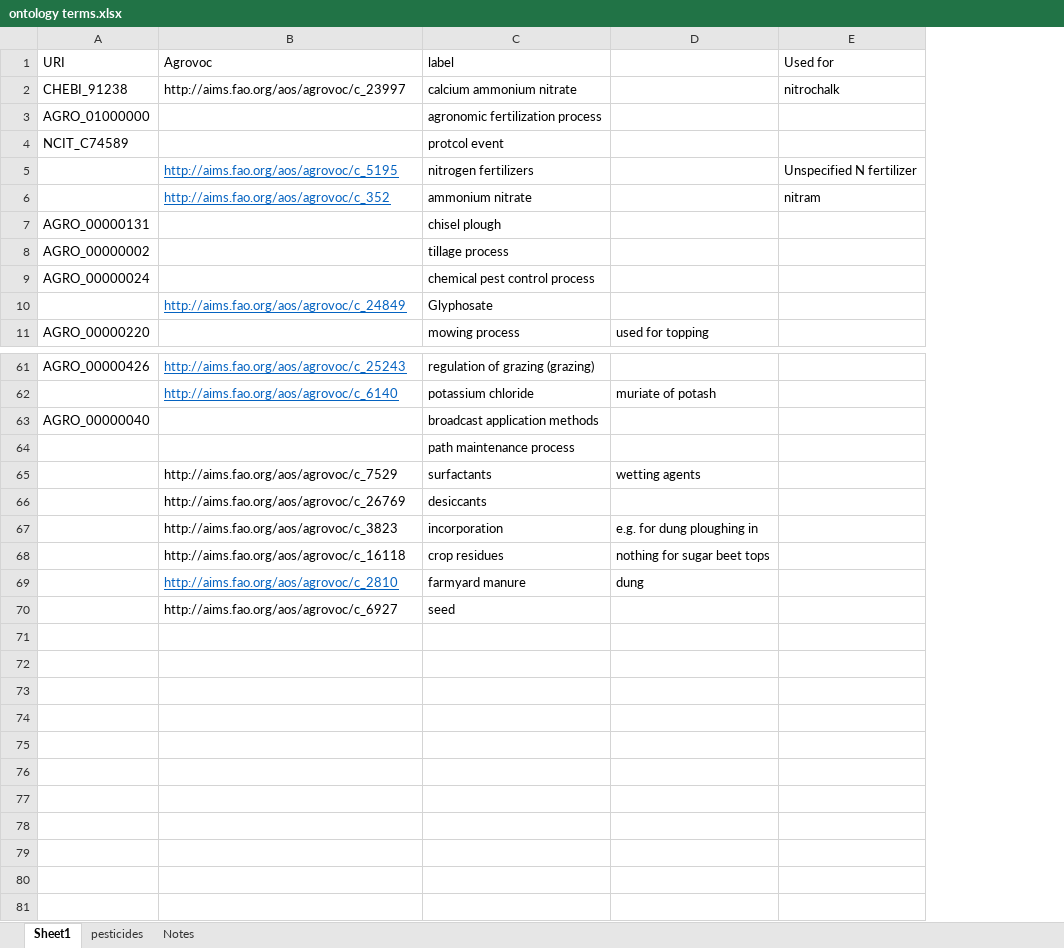
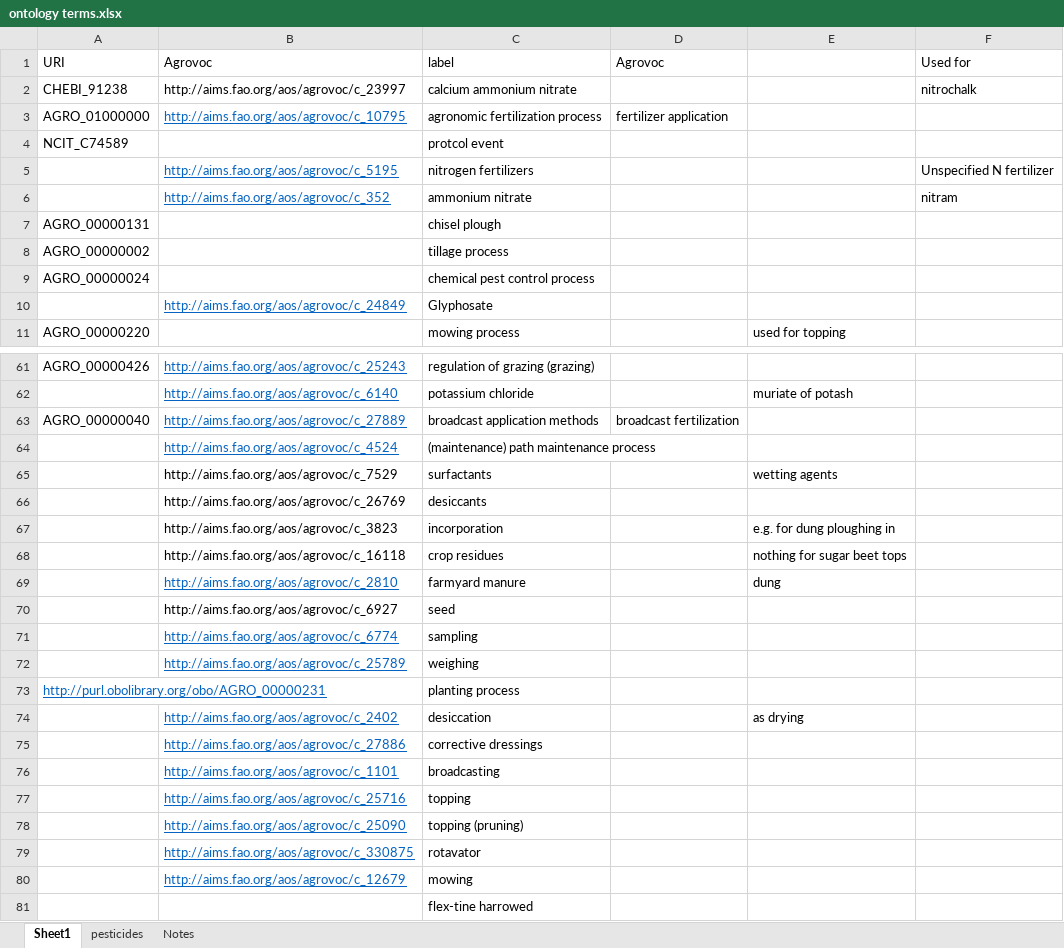
Before and after one commit to Rothamsted-Ecoinformatics/YieldbookDatasetDrafts, an Excel workbook: MergedDocuments/ontology terms.xlsx, sheet Sheet1, drawn as a sheet; only a part is shown, gaps mark what is left out; values as stored, in another font and other column widths than the file's, no borders; removed rows and columns are numbered as before the commit, all else as after; the diff covers the shown part only; the diff names each change by its address in the sheet, - before the commit and + after, or states it on an @@ line.

```diff
--- a/MergedDocuments/ontology terms.xlsx (sheet Sheet1)
+++ b/MergedDocuments/ontology terms.xlsx (sheet Sheet1)
+column D (Agrovoc), row 3: fertilizer application; row 63: broadcast fertilization
-B3 (Agrovoc): (empty)
+B3 (Agrovoc): http://aims.fao.org/aos/agrovoc/c_10795
-B63 (Agrovoc): (empty)
+B63 (Agrovoc): http://aims.fao.org/aos/agrovoc/c_27889
-row 64:  |  | path maintenance process
+row 64:  | http://aims.fao.org/aos/agrovoc/c_4524 | (maintenance) path maintenance process
+row 71:  | http://aims.fao.org/aos/agrovoc/c_6774 | sampling
+row 72:  | http://aims.fao.org/aos/agrovoc/c_25789 | weighing
+row 73: http://purl.obolibrary.org/obo/AGRO_00000231 |  | planting process
+row 74:  | http://aims.fao.org/aos/agrovoc/c_2402 | desiccation |  | as drying
+row 75:  | http://aims.fao.org/aos/agrovoc/c_27886 | corrective dressings
+row 76:  | http://aims.fao.org/aos/agrovoc/c_1101 | broadcasting
+row 77:  | http://aims.fao.org/aos/agrovoc/c_25716 | topping
+row 78:  | http://aims.fao.org/aos/agrovoc/c_25090 | topping (pruning)
+row 79:  | http://aims.fao.org/aos/agrovoc/c_330875 | rotavator
+row 80:  | http://aims.fao.org/aos/agrovoc/c_12679 | mowing
+row 81:  |  | flex-tine harrowed
```
Also changed, not shown: cell formats elsewhere in this sheet, 2 other files.
